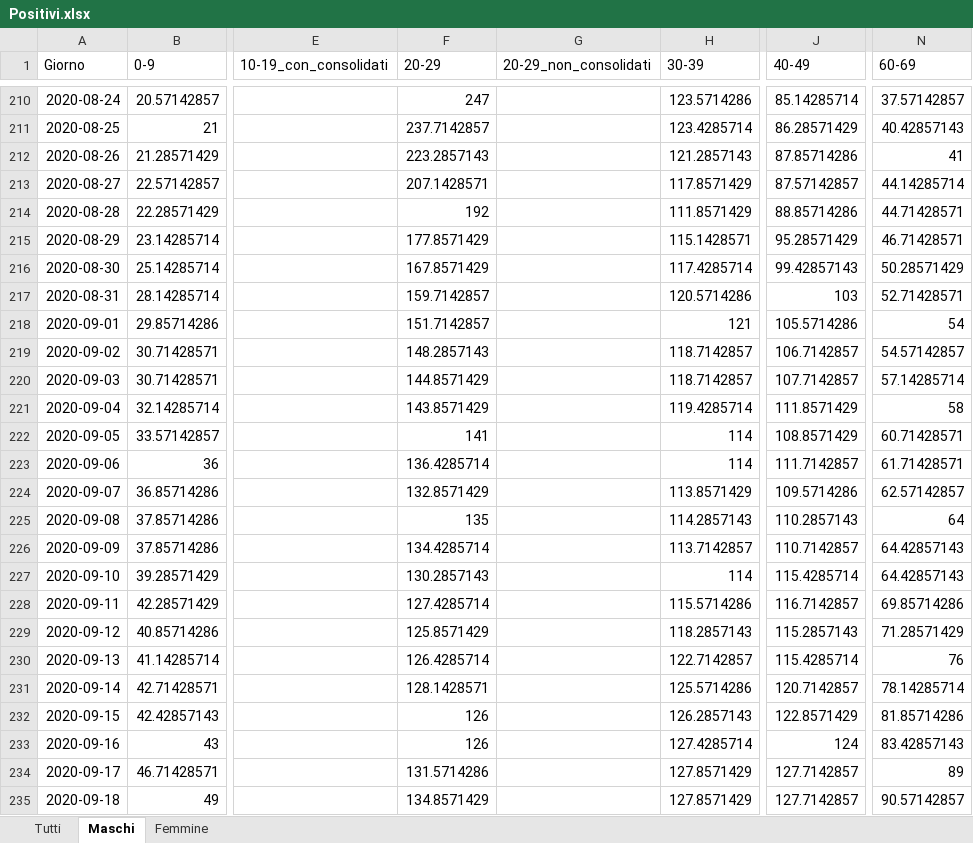
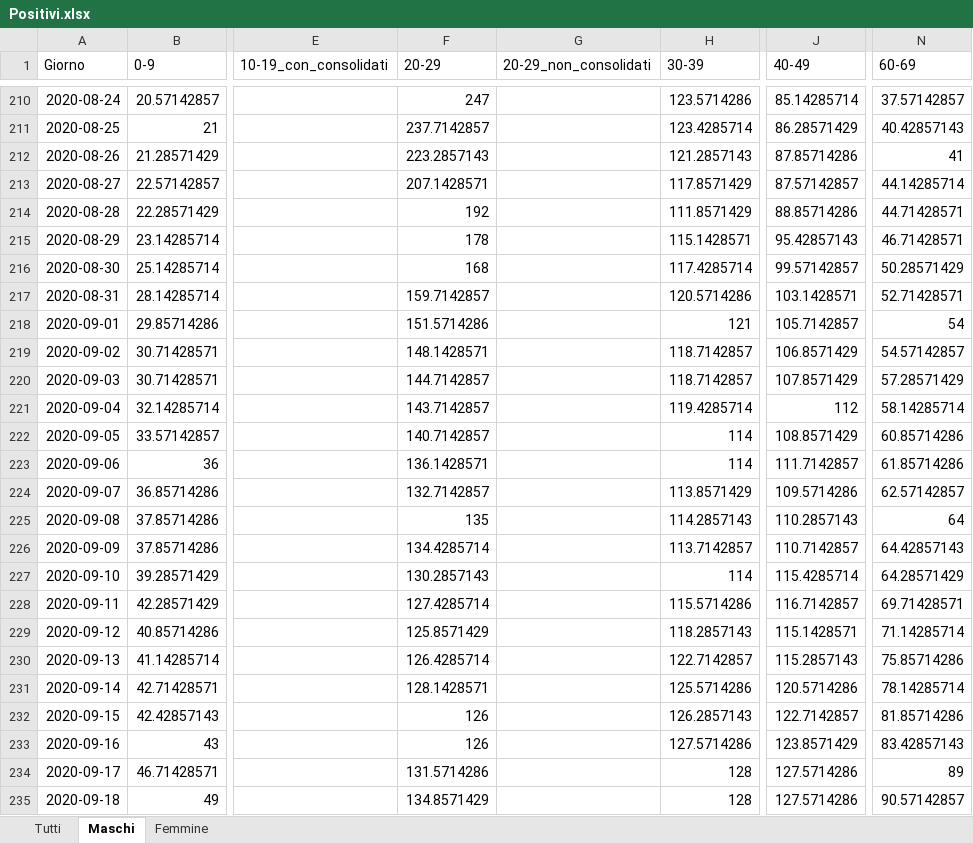
Before and after one commit to fbranda/INFN-ISS, an Excel workbook: Dati INFN-ISS/Italia/Nuovi casi giornalieri per fasce di età/Positivi.xlsx, sheet Maschi, drawn as a sheet; only a part is shown, gaps mark what is left out; values as stored, in another font and other column widths than the file's, no borders; the diff covers the shown part only; the diff names each change by its address in the sheet, - before the commit and + after, or states it on an @@ line.

```diff
--- a/Dati INFN-ISS/Italia/Nuovi casi giornalieri per fasce di età/Positivi.xlsx (sheet Maschi)
+++ b/Dati INFN-ISS/Italia/Nuovi casi giornalieri per fasce di età/Positivi.xlsx (sheet Maschi)
-F215 (20-29): 177.8571429
+F215 (20-29): 178
-J215 (40-49): 95.28571429
+J215 (40-49): 95.42857143
-F216 (20-29): 167.8571429
+F216 (20-29): 168
-J216 (40-49): 99.42857143
+J216 (40-49): 99.57142857
-J217 (40-49): 103
+J217 (40-49): 103.1428571
-F218 (20-29): 151.7142857
+F218 (20-29): 151.5714286
-J218 (40-49): 105.5714286
+J218 (40-49): 105.7142857
-F219 (20-29): 148.2857143
+F219 (20-29): 148.1428571
-J219 (40-49): 106.7142857
+J219 (40-49): 106.8571429
-F220 (20-29): 144.8571429
+F220 (20-29): 144.7142857
-J220 (40-49): 107.7142857
+J220 (40-49): 107.8571429
-N220 (60-69): 57.14285714
+N220 (60-69): 57.28571429
-F221 (20-29): 143.8571429
+F221 (20-29): 143.7142857
-J221 (40-49): 111.8571429
+J221 (40-49): 112
-N221 (60-69): 58
+N221 (60-69): 58.14285714
-F222 (20-29): 141
+F222 (20-29): 140.7142857
-N222 (60-69): 60.71428571
+N222 (60-69): 60.85714286
-F223 (20-29): 136.4285714
+F223 (20-29): 136.1428571
-N223 (60-69): 61.71428571
+N223 (60-69): 61.85714286
-F224 (20-29): 132.8571429
+F224 (20-29): 132.7142857
-N227 (60-69): 64.42857143
+N227 (60-69): 64.28571429
-N228 (60-69): 69.85714286
+N228 (60-69): 69.71428571
-J229 (40-49): 115.2857143
+J229 (40-49): 115.1428571
-N229 (60-69): 71.28571429
+N229 (60-69): 71.14285714
-J230 (40-49): 115.4285714
+J230 (40-49): 115.2857143
-N230 (60-69): 76
+N230 (60-69): 75.85714286
-J231 (40-49): 120.7142857
+J231 (40-49): 120.5714286
-J232 (40-49): 122.8571429
+J232 (40-49): 122.7142857
-H233 (30-39): 127.4285714
+H233 (30-39): 127.5714286
-J233 (40-49): 124
+J233 (40-49): 123.8571429
-H234:H235 (30-39): 127.8571429
+H234:H235 (30-39): 128
-J234:J235 (40-49): 127.7142857
+J234:J235 (40-49): 127.5714286
```
Also changed, not shown: 7 added rows and 1841 edited cells elsewhere in this sheet, sheet Tutti, sheet Femmine.
